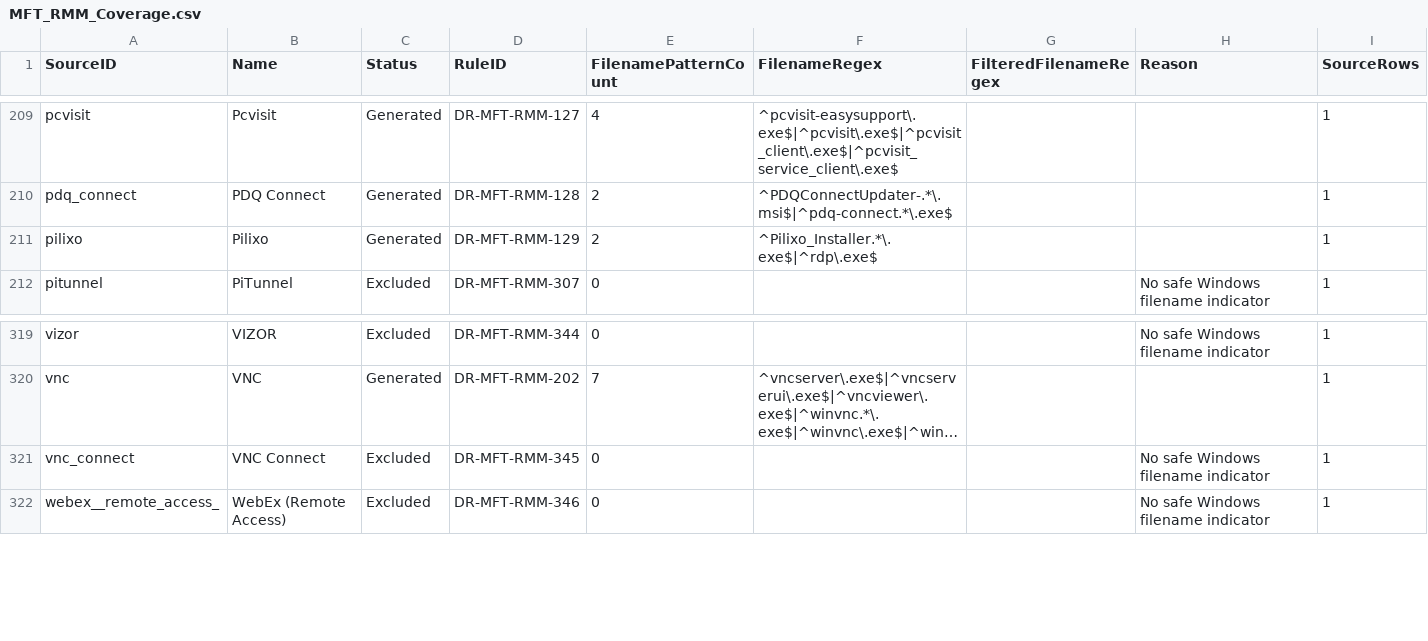
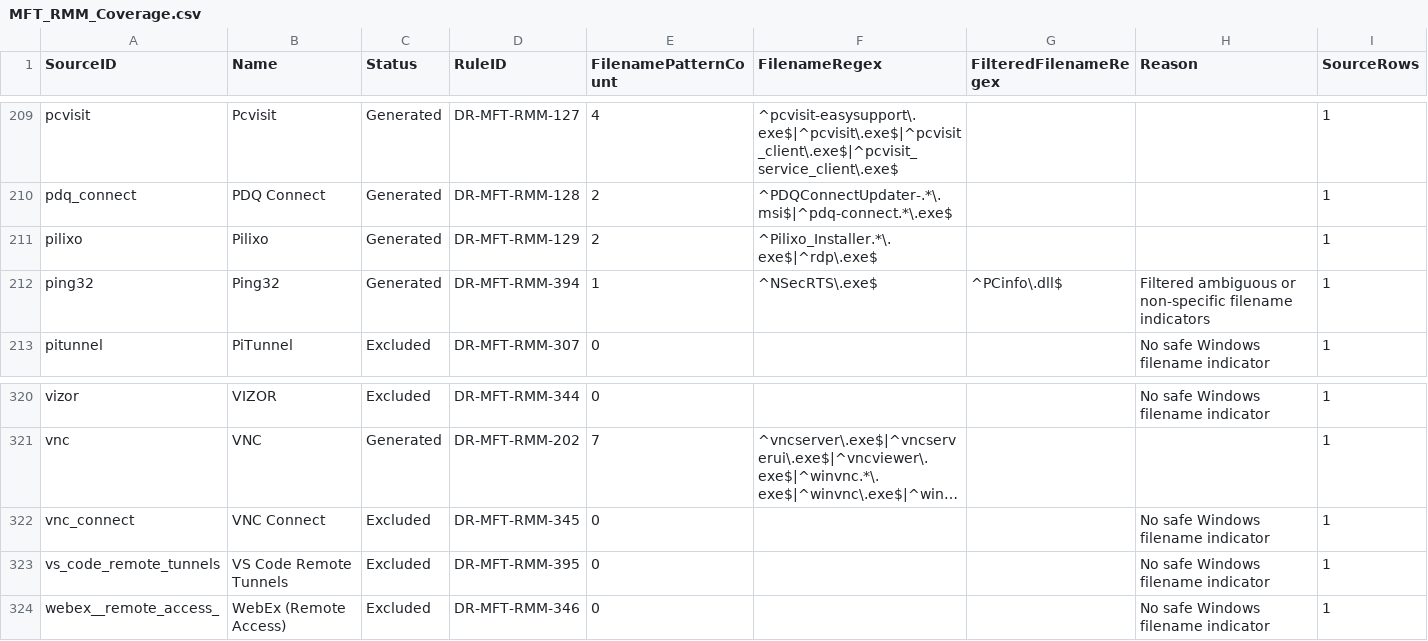
Before and after one commit to mgreen27/DetectRaptor, a CSV file: csv/MFT_RMM_Coverage.csv, drawn as a sheet; only a part is shown, gaps mark what is left out; long unchanged cells end in …; the diff names each change by its address in the sheet, - before the commit and + after, or states it on an @@ line.

```diff
--- a/csv/MFT_RMM_Coverage.csv
+++ b/csv/MFT_RMM_Coverage.csv
+row 212: ping32 | Ping32 | Generated | DR-MFT-RMM-394 | 1 | ^NSecRTS\.exe$ | ^PCinfo\.dll$ | Filtered ambiguous or non-specific filename indicators | 1
+row 323: vs_code_remote_tunnels | VS Code Remote Tunnels | Excluded | DR-MFT-RMM-395 | 0 |  |  | No safe Windows filename indicator | 1
```
Also changed, not shown: csv/MFT.csv, csv/drivers_malicious.csv, 11 other files.
